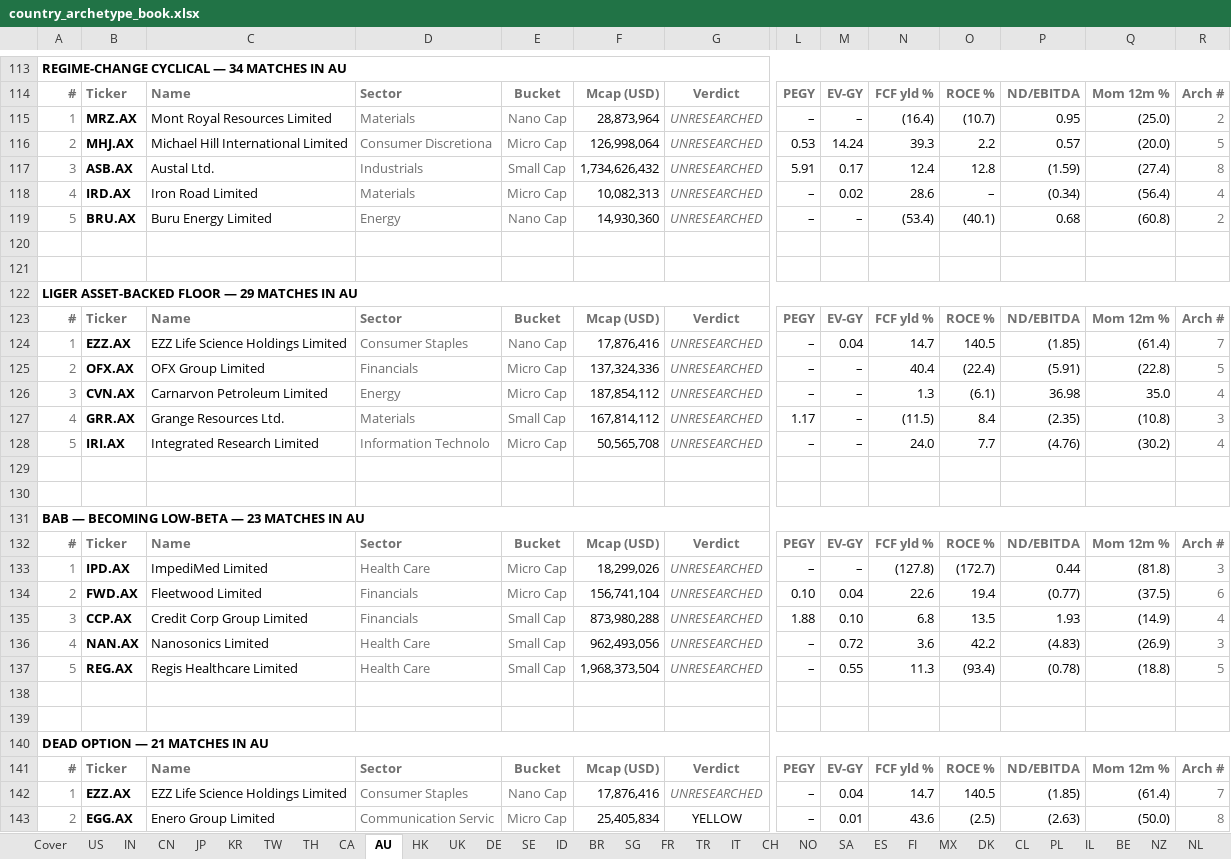
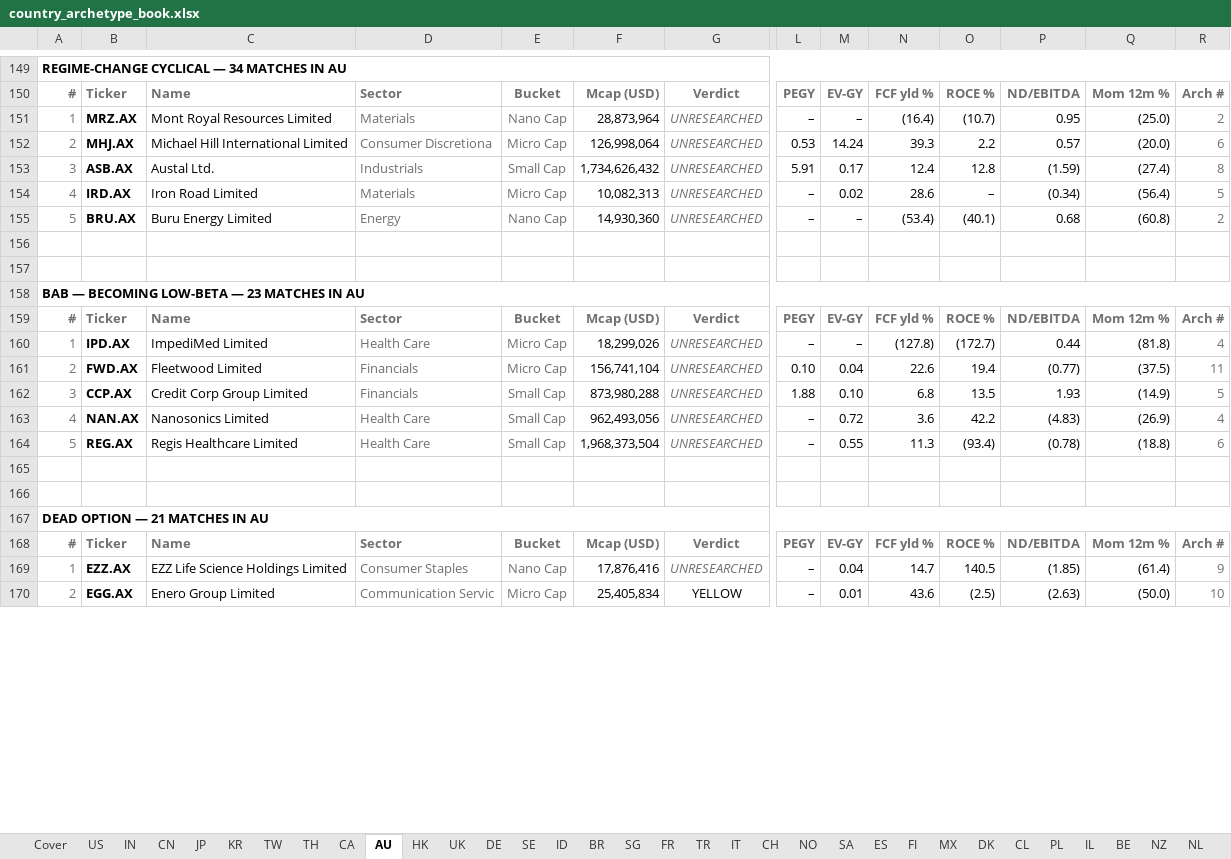
Before and after one commit to jupitersstring/cyclepapa, an Excel workbook: country_archetype_book.xlsx, sheet AU, drawn as a sheet; only a part is shown, gaps mark what is left out; values as stored, in another font and other column widths than the file's, no borders; removed rows and columns are numbered as before the commit, all else as after; rows hold the shown columns only; the diff covers the shown part only; the diff names each change by its address in the sheet, - before the commit and + after, or states it on an @@ line.

```diff
--- a/country_archetype_book.xlsx (sheet AU)
+++ b/country_archetype_book.xlsx (sheet AU)
-R152: 5
+R152: 6
-R154: 4
+R154: 5
-row 120: (empty)
-row 121: (empty)
-row 122: LIGER ASSET-BACKED FLOOR — 29 MATCHES IN AU
@@ row 123 moved to row 51: # @@
-row 124: 1 | EZZ.AX | EZZ Life Science Holdings Limited | Consumer Staples | Nano Cap | 17,876,416 | UNRESEARCHED | – | 0.04 | 14.7 | 140.5 | (1.85) | (61.4) | 7
@@ row 125 moved to row 107: 2 @@
-row 126: 3 | CVN.AX | Carnarvon Petroleum Limited | Energy | Micro Cap | 187,854,112 | UNRESEARCHED | – | – | 1.3 | (6.1) | 36.98 | 35.0 | 4
-row 127: 4 | GRR.AX | Grange Resources Ltd. | Materials | Small Cap | 167,814,112 | UNRESEARCHED | 1.17 | – | (11.5) | 8.4 | (2.35) | (10.8) | 3
@@ row 128 moved to row 110: 5 @@
-R160: 3
+R160: 4
-R161: 6
+R161: 11
-R162: 4
+R162: 5
-R163: 3
+R163: 4
-R164: 5
+R164: 6
-R169: 7
+R169: 9
-R170: 8
+R170: 10
```
Also changed, not shown: 76 added rows, 31 removed rows, 5 moved rows and 88 edited cells elsewhere in this sheet, sheet US, sheet TH, sheet IN, sheet HK, sheet UK, sheet CN, 34 more sheets, asymmetry_harvard_workbook.xlsx, nms_multibagger_candidates.xlsx, 10 other files.
